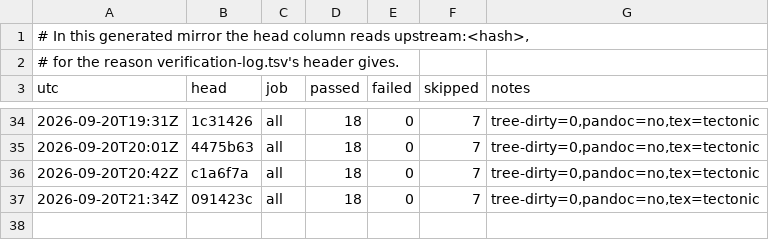
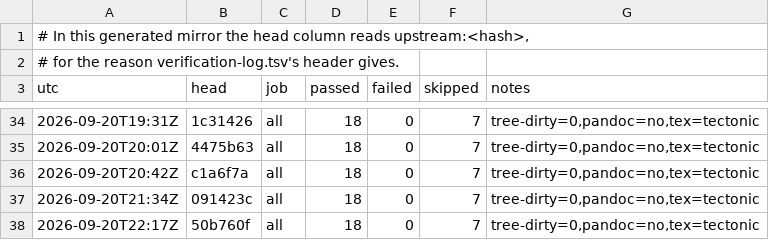
Before and after one commit to Melihakbulut221/nssoc, a TSV file: ci-local-log.tsv, drawn as a sheet; only a part is shown, gaps mark what is left out.

```diff
--- a/ci-local-log.tsv
+++ b/ci-local-log.tsv
@@ -37 +37,2 @@ utc	head	job	passed	failed	skipped	notes
 2026-09-20T21:34Z	091423c	all	18	0	7	tree-dirty=0,pandoc=no,tex=tectonic
+2026-09-20T22:17Z	50b760f	all	18	0	7	tree-dirty=0,pandoc=no,tex=tectonic
```
Also changed, not shown: docs/80-artefact-digests.tsv, 42 other files.
